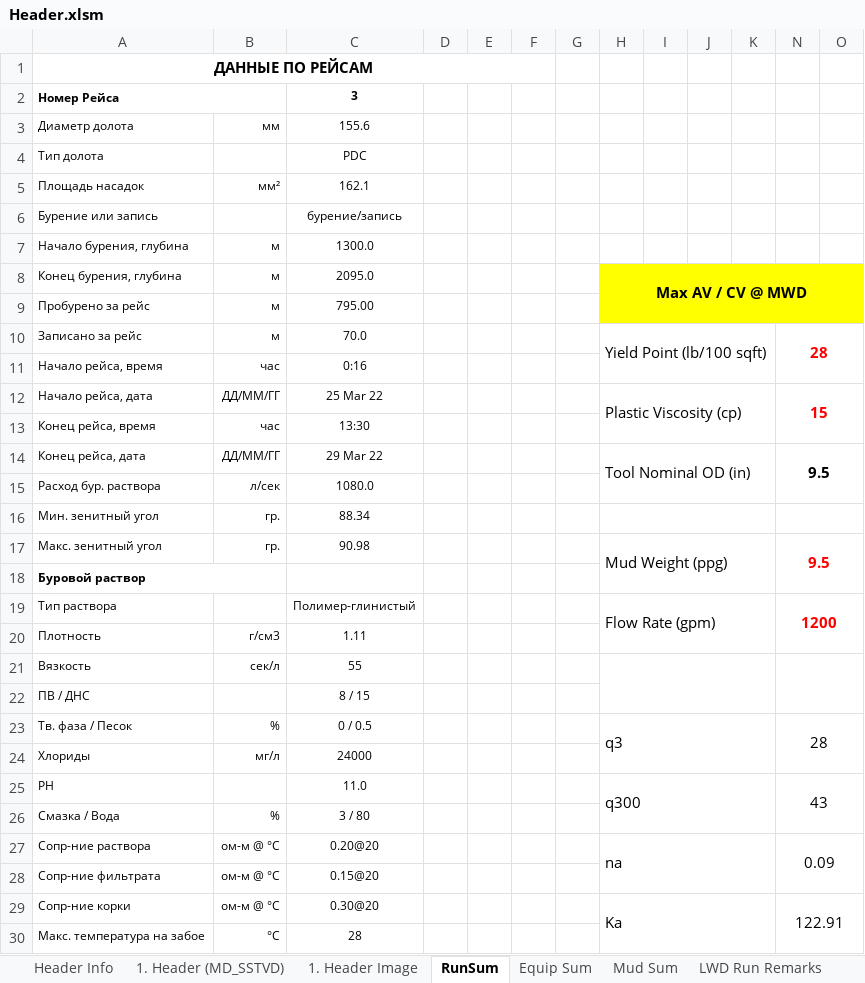
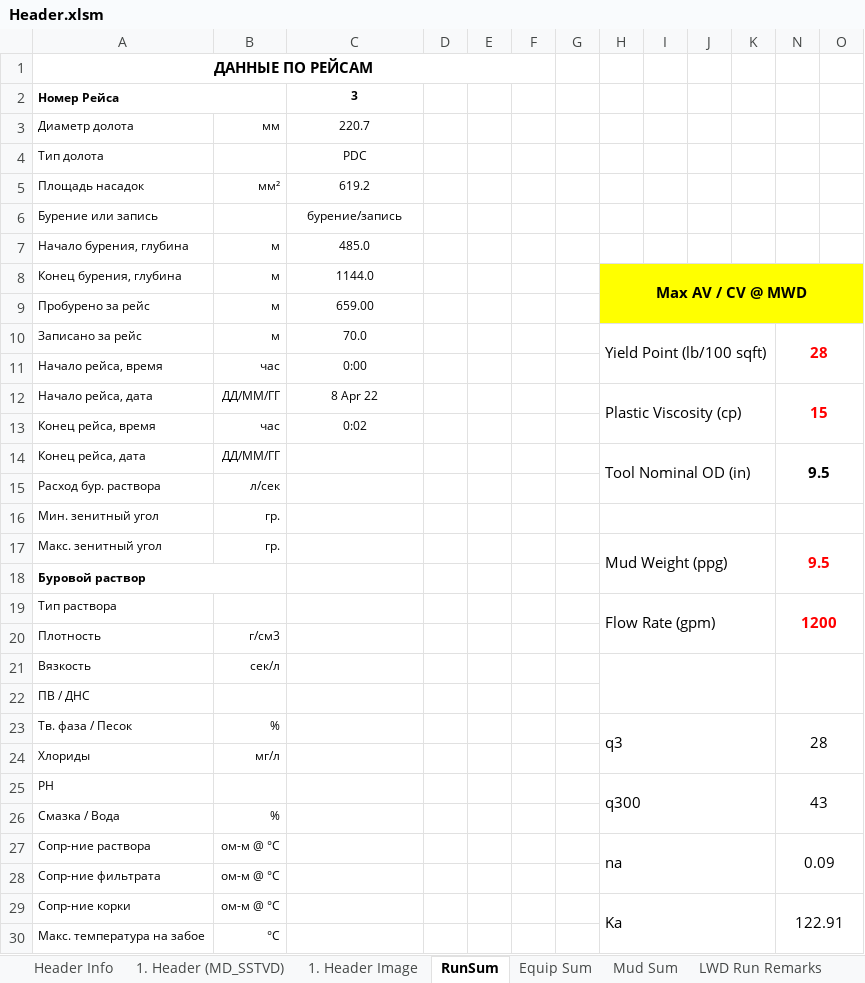
Before and after one commit to elllektron/FinalLog, an Excel workbook: FinalLog/Data/Header.xlsm, sheet RunSum, drawn as a sheet; only a part is shown; values as stored, in another font and other column widths than the file's, no borders; charts and pictures not drawn; the diff covers the shown part only; the diff names each change by its address in the sheet, - before the commit and + after, or states it on an @@ line.

```diff
--- a/FinalLog/Data/Header.xlsm (sheet RunSum)
+++ b/FinalLog/Data/Header.xlsm (sheet RunSum)
-C3: 155.6
+C3: 220.7
-C5: 162.1
+C5: 619.2
-C7: 1300.0
+C7: 485.0
-C8: 2095.0
+C8: 1144.0
-C9: 795.00
+C9: 659.00
-C11: 0:16
+C11: 0:00
-C12: 25 Mar 22
+C12: 8 Apr 22
-C13: 13:30
+C13: 0:02
-C14: 29 Mar 22
+C14: (empty)
-C15: 1080.0
+C15: (empty)
-C16: 88.34
+C16: (empty)
-C17: 90.98
+C17: (empty)
-C19: Полимер-глинистый
+C19: (empty)
-C20: 1.11
+C20: (empty)
-C21: 55
+C21: (empty)
-C22: 8 / 15
+C22: (empty)
-C23: 0 / 0.5
+C23: (empty)
-C24: 24000
+C24: (empty)
-C25: 11.0
+C25: (empty)
-C26: 3 / 80
+C26: (empty)
-C27: 0.20@20
+C27: (empty)
-C28: 0.15@20
+C28: (empty)
-C29: 0.30@20
+C29: (empty)
-C30: 28
+C30: (empty)
```
Also changed, not shown: 4 edited cells elsewhere in this sheet, sheet 1. Header Image, sheet 1. Header (MD_SSTVD), sheet Header Info, sheet LWD Run Remarks, sheet Tail Image, sheet Tail LWD, 3 other files.
